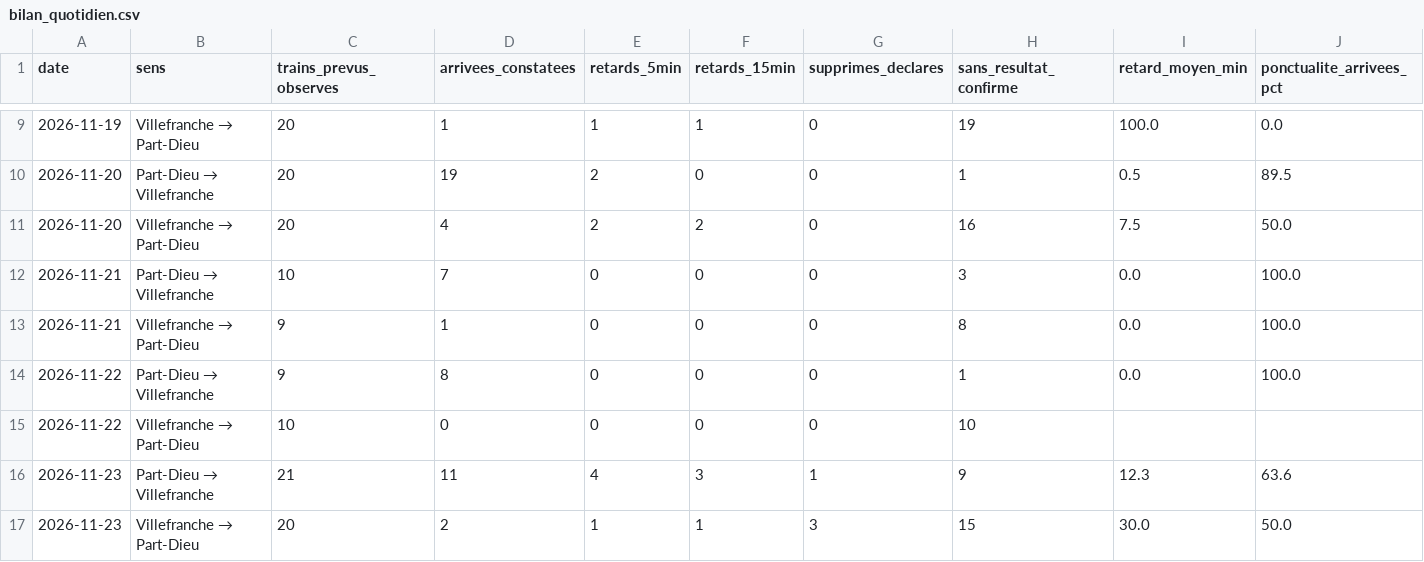
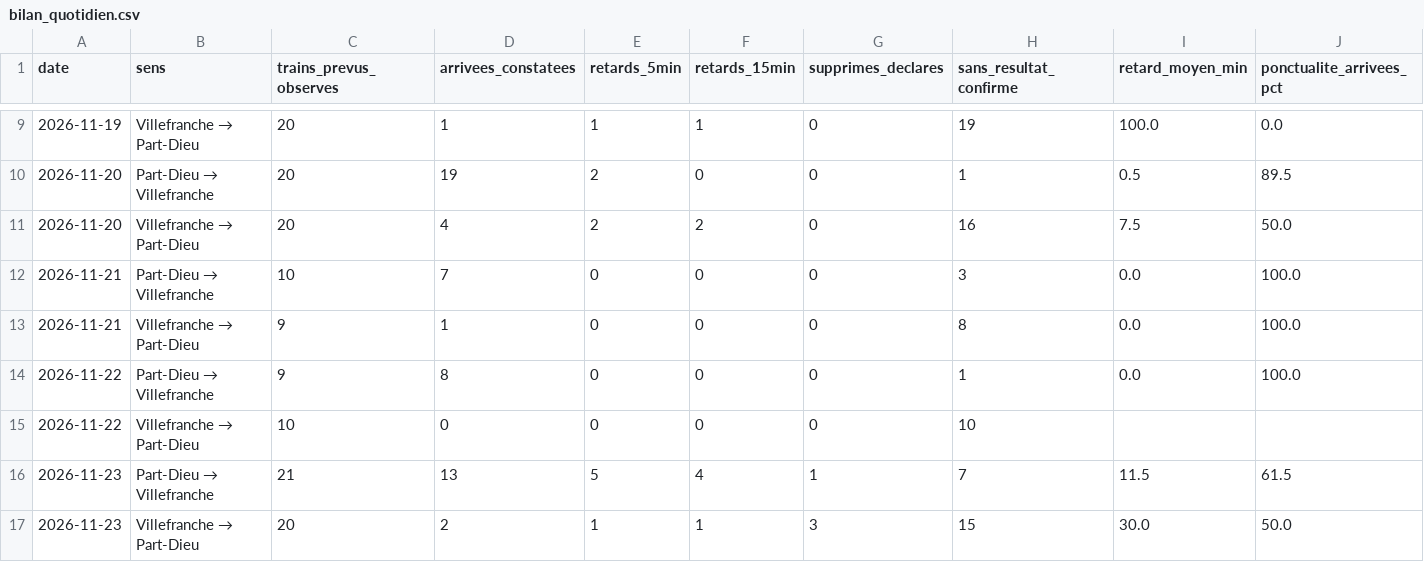
Before and after one commit to alexandretardy3-star/suivi-ter-villefranche-lyon, a CSV file: data/bilan_quotidien.csv, drawn as a sheet; only a part is shown, gaps mark what is left out.

```diff
--- a/data/bilan_quotidien.csv
+++ b/data/bilan_quotidien.csv
@@ -15,3 +15,3 @@ date,sens,trains_prevus_observes,arrivees_constatees,retards_5min,retards_15min,
 2026-11-22,Villefranche → Part-Dieu,10,0,0,0,0,10,,
-2026-11-23,Part-Dieu → Villefranche,21,11,4,3,1,9,12.3,63.6
+2026-11-23,Part-Dieu → Villefranche,21,13,5,4,1,7,11.5,61.5
 2026-11-23,Villefranche → Part-Dieu,20,2,1,1,3,15,30.0,50.0
```
Also changed, not shown: data/trains.csv.
